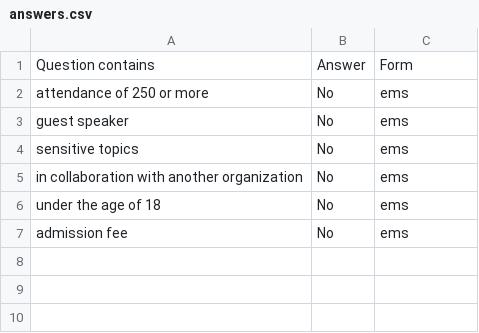
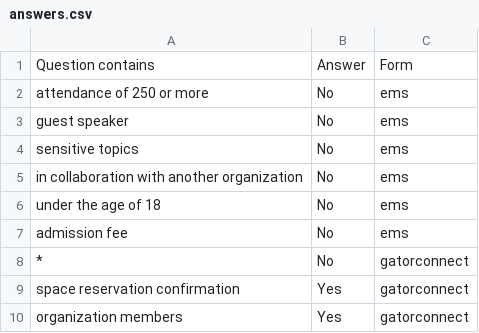
Before and after one commit to sharlenek/room-booking-permit-autofill, a CSV file: data/answers.csv, drawn as a sheet; the diff names each change by its address in the sheet, - before the commit and + after, or states it on an @@ line.

```diff
--- a/data/answers.csv
+++ b/data/answers.csv
+row 8: * | No | gatorconnect
+row 9: space reservation confirmation | Yes | gatorconnect
+row 10: organization members | Yes | gatorconnect
```
Also changed, not shown: 18 other files.
